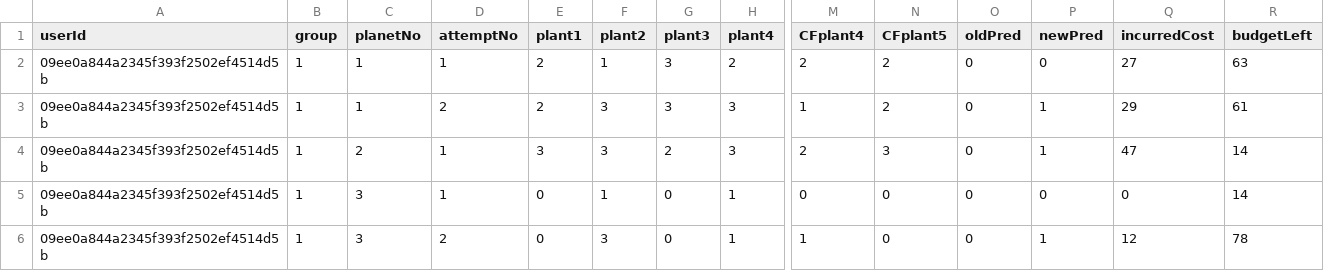
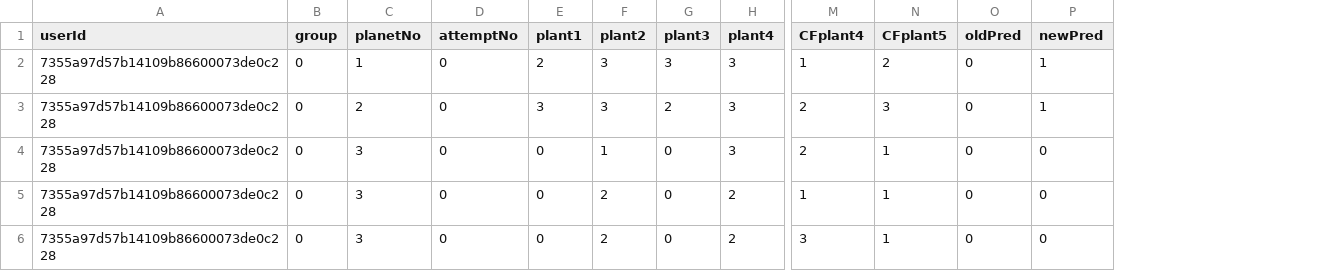
Before and after one commit to msnizami/ExpGame, a CSV file: BackEnd/LogData/performance.csv, drawn as a sheet; only a part is shown, gaps mark what is left out; removed rows and columns are numbered as before the commit, all else as after; rows hold the shown columns only; the diff names each change by its address in the sheet, - before the commit and + after, or states it on an @@ line.

```diff
--- a/BackEnd/LogData/performance.csv
+++ b/BackEnd/LogData/performance.csv
-column Q (incurredCost), rows 3-4: 29 | 47
-column R (budgetLeft), rows 3-4: 61 | 14
-row 2: 09ee0a844a2345f393f2502ef4514d5b | 1 | 1 | 1 | 2 | 1 | 3 | 2 | 2 | 2 | 0 | 0 | 27 | 63
-A2:A3 (userId): 09ee0a844a2345f393f2502ef4514d5b
+A2:A3 (userId): 7355a97d57b14109b86600073de0c228
-B2:B3 (group): 1
+B2:B3 (group): 0
-D2 (attemptNo): 2
+D2 (attemptNo): 0
-D3 (attemptNo): 1
+D3 (attemptNo): 0
-row 5: 09ee0a844a2345f393f2502ef4514d5b | 1 | 3 | 1 | 0 | 1 | 0 | 1 | 0 | 0 | 0 | 0 | 0 | 14
-row 6: 09ee0a844a2345f393f2502ef4514d5b | 1 | 3 | 2 | 0 | 3 | 0 | 1 | 1 | 0 | 0 | 1 | 12 | 78
+row 4: 7355a97d57b14109b86600073de0c228 | 0 | 3 | 0 | 0 | 1 | 0 | 3 | 2 | 1 | 0 | 0
+row 5: 7355a97d57b14109b86600073de0c228 | 0 | 3 | 0 | 0 | 2 | 0 | 2 | 1 | 1 | 0 | 0
+row 6: 7355a97d57b14109b86600073de0c228 | 0 | 3 | 0 | 0 | 2 | 0 | 2 | 3 | 1 | 0 | 0
```
Also changed, not shown: BackEnd/LogData/ConfigScreenTime.csv, BackEnd/LogData/performance_dice.csv, 6 other files.
